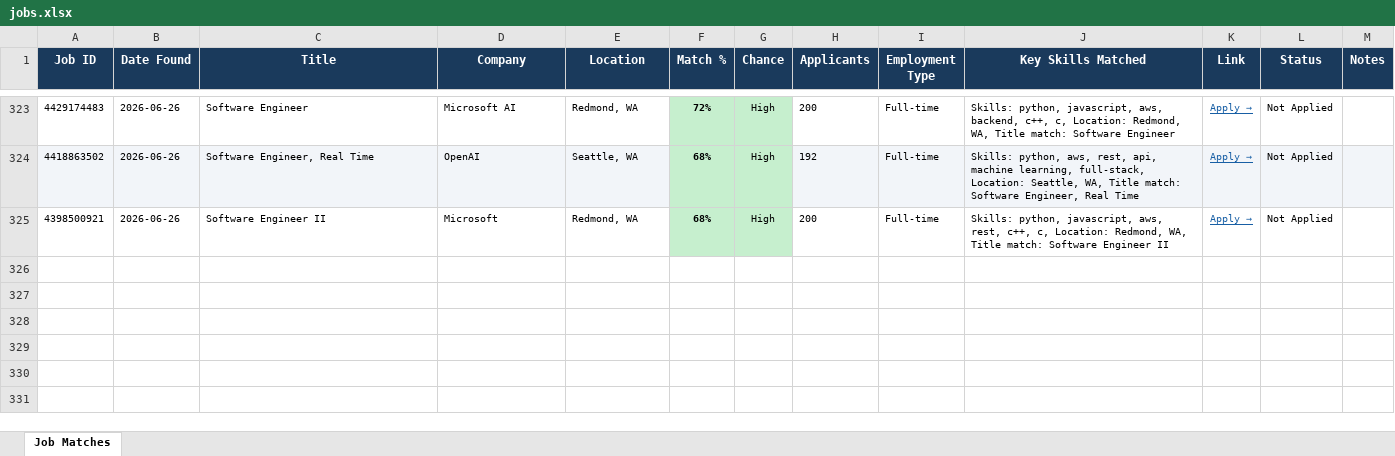
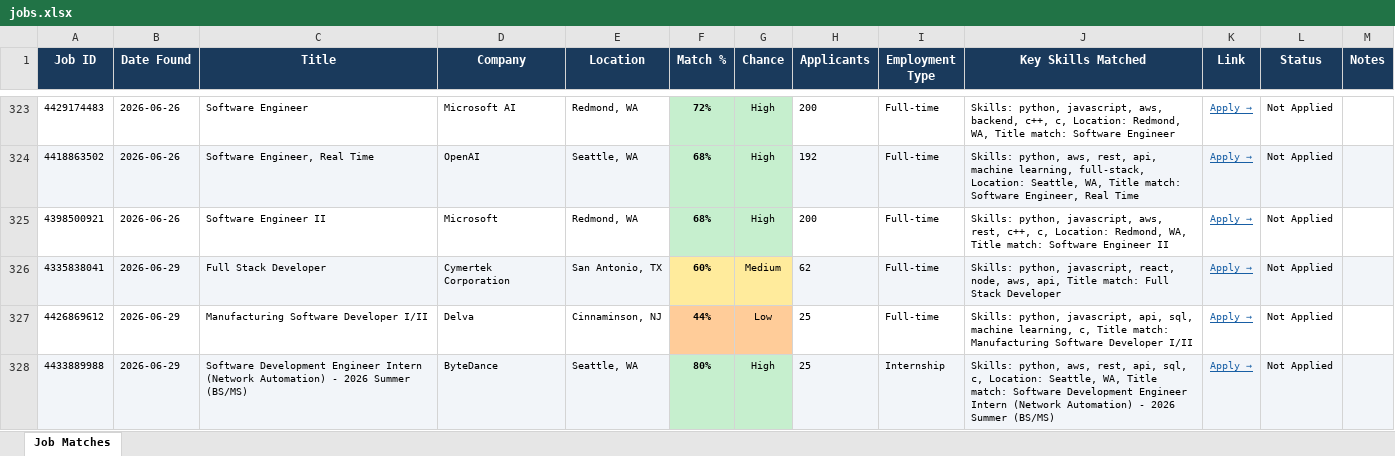
Before and after one commit to gvignesh286/26Jobs, an Excel workbook: jobs.xlsx, sheet Job Matches, drawn as a sheet; only a part is shown, gaps mark what is left out; values as stored, in another font and other column widths than the file's, no borders; the diff names each change by its address in the sheet, - before the commit and + after, or states it on an @@ line.

```diff
--- a/jobs.xlsx (sheet Job Matches)
+++ b/jobs.xlsx (sheet Job Matches)
+row 326: 4335838041 | 2026-06-29 | Full Stack Developer | Cymertek Corporation | San Antonio, TX | 60% | Medium | 62 | Full-time | Skills: python, javascript, react, node, aws, api, Title match: Full Stack Developer | Apply → | Not Applied
+row 327: 4426869612 | 2026-06-29 | Manufacturing Software Developer I/II | Delva | Cinnaminson, NJ | 44% | Low | 25 | Full-time | Skills: python, javascript, api, sql, machine learning, c, Title match: Manufacturing Software Developer I/II | Apply → | Not Applied
+row 328: 4433889988 | 2026-06-29 | Software Development Engineer Intern (Network Automation) - 2026 Summer (BS/MS) | ByteDance | Seattle, WA | 80% | High | 25 | Internship | Skills: python, aws, rest, api, sql, c, Location: Seattle, WA, Title match: Software Development Engineer Intern (Network Automation) - 2026 Summer (BS/MS) | Apply → | Not Applied
```
